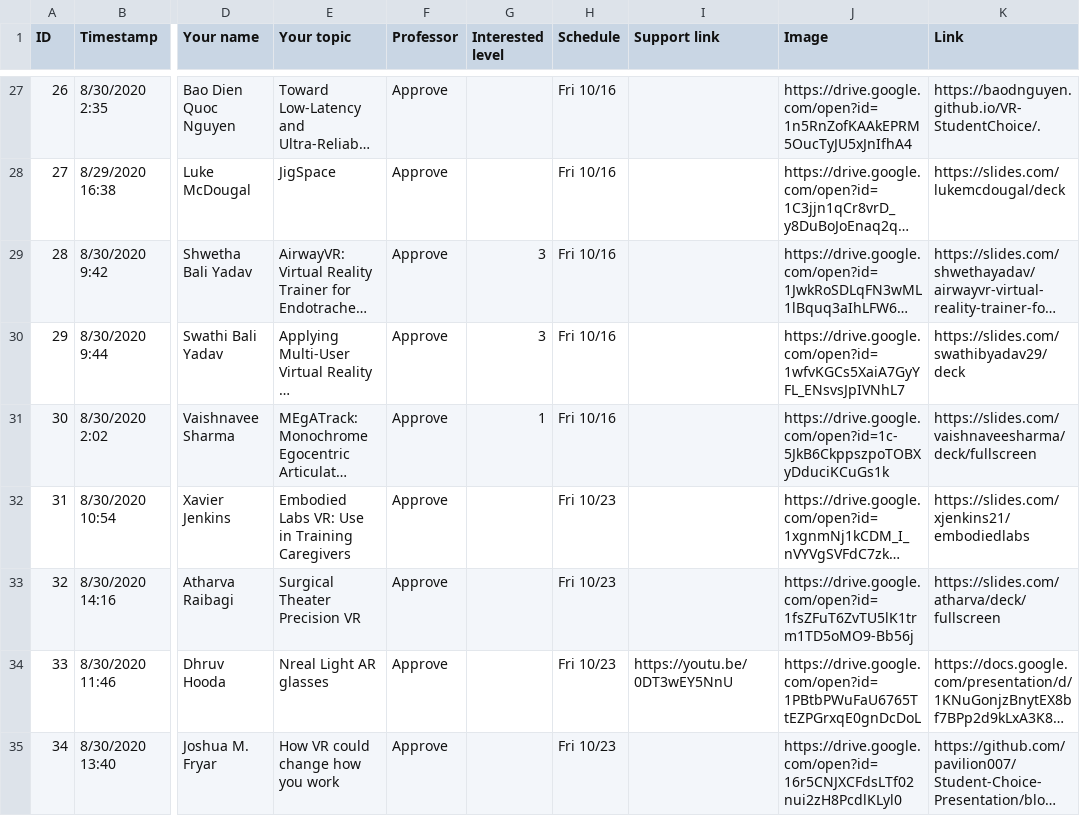
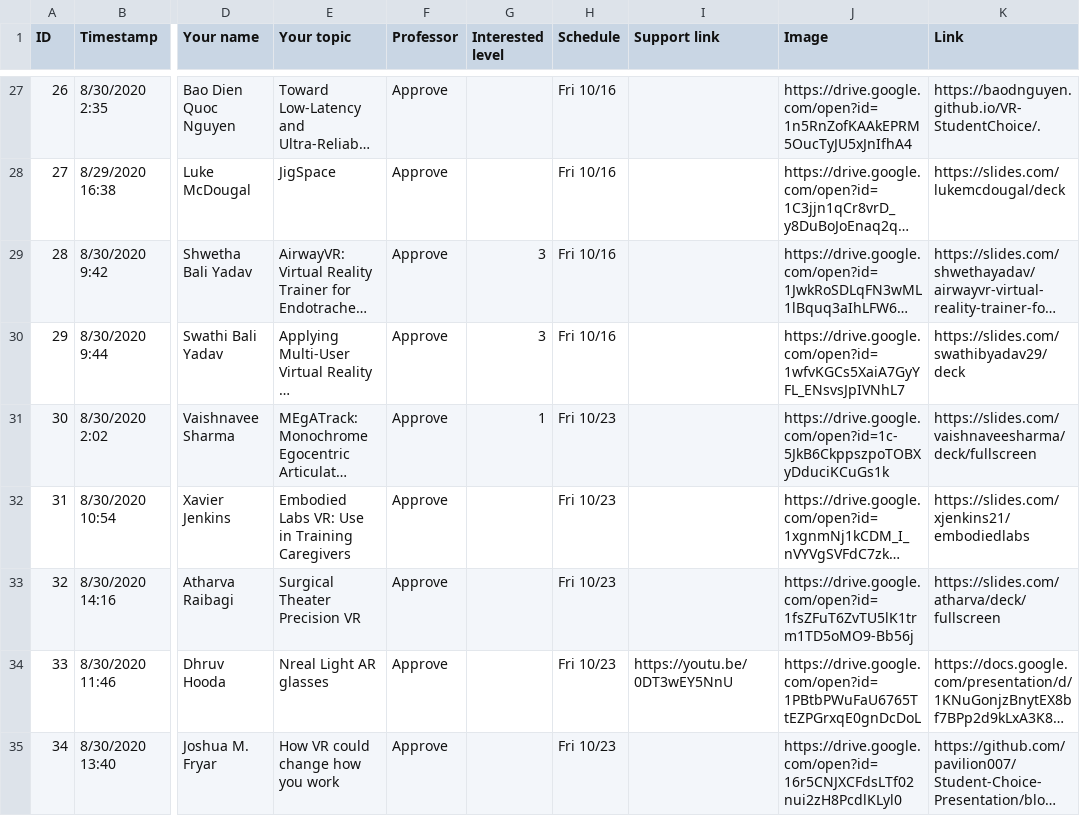
Before and after one commit to iDataVisualizationLab/CS5331-VirtualReality-Fall2020, a CSV file: StudentChoices/CS4331 and CS5331_ Student choice (Responses) - Form Responses 1.csv, drawn as a sheet; only a part is shown, gaps mark what is left out; long unchanged cells end in …; the diff names each change by its address in the sheet, - before the commit and + after, or states it on an @@ line.

```diff
--- a/StudentChoices/CS4331 and CS5331_ Student choice (Responses) - Form Responses 1.csv
+++ b/StudentChoices/CS4331 and CS5331_ Student choice (Responses) - Form Responses 1.csv
-H31 (Schedule): Fri 10/16
+H31 (Schedule): Fri 10/23
```
Also changed, not shown: StudentChoices/mongo.csv.
